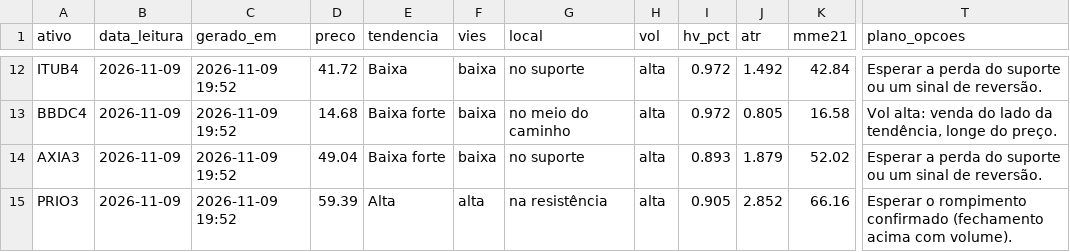
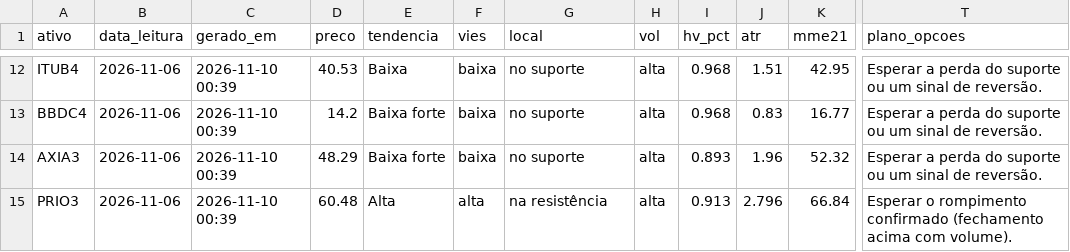
Before and after one commit to DCS1986/PAINEL-ARBITRAGEM, a CSV file: radar_tecnico/radar/leituras.csv, drawn as a sheet; only a part is shown, gaps mark what is left out; the diff covers the shown part only; the diff names each change by its address in the sheet, - before the commit and + after, or states it on an @@ line.

Commit message:
Radar: leituras 2026-11-10

```diff
--- a/radar_tecnico/radar/leituras.csv
+++ b/radar_tecnico/radar/leituras.csv
-B12:B15 (data_leitura): 2026-11-09
+B12:B15 (data_leitura): 2026-11-06
-C12:C15 (gerado_em): 2026-11-09 19:52
+C12:C15 (gerado_em): 2026-11-10 00:39
-D12 (preco): 41.72
+D12 (preco): 40.53
-I12:I13 (hv_pct): 0.972
+I12:I13 (hv_pct): 0.968
-J12 (atr): 1.492
+J12 (atr): 1.51
-K12 (mme21): 42.84
+K12 (mme21): 42.95
-D13 (preco): 14.68
+D13 (preco): 14.2
-G13 (local): no meio do caminho
+G13 (local): no suporte
-J13 (atr): 0.805
+J13 (atr): 0.83
-K13 (mme21): 16.58
+K13 (mme21): 16.77
-T13 (plano_opcoes): Vol alta: venda do lado da tendência, longe do preço.
+T13 (plano_opcoes): Esperar a perda do suporte ou um sinal de reversão.
-D14 (preco): 49.04
+D14 (preco): 48.29
-J14 (atr): 1.879
+J14 (atr): 1.96
-K14 (mme21): 52.02
+K14 (mme21): 52.32
-D15 (preco): 59.39
+D15 (preco): 60.48
-I15 (hv_pct): 0.905
+I15 (hv_pct): 0.913
-J15 (atr): 2.852
+J15 (atr): 2.796
-K15 (mme21): 66.16
+K15 (mme21): 66.84
```
Also changed, not shown: 83 edited cells elsewhere in this file.
